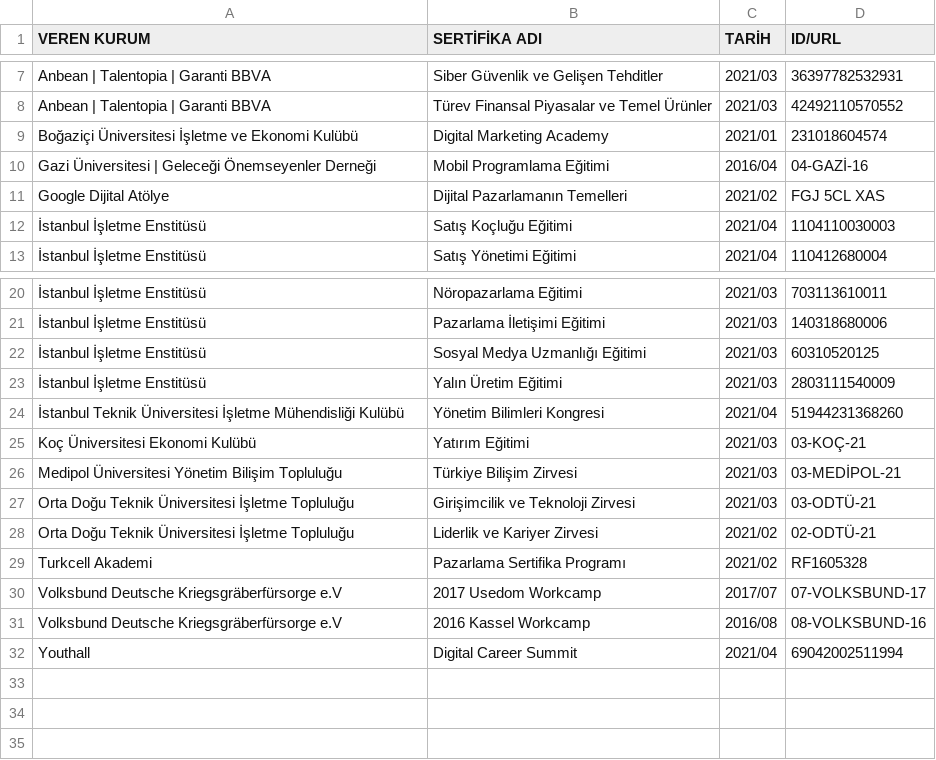
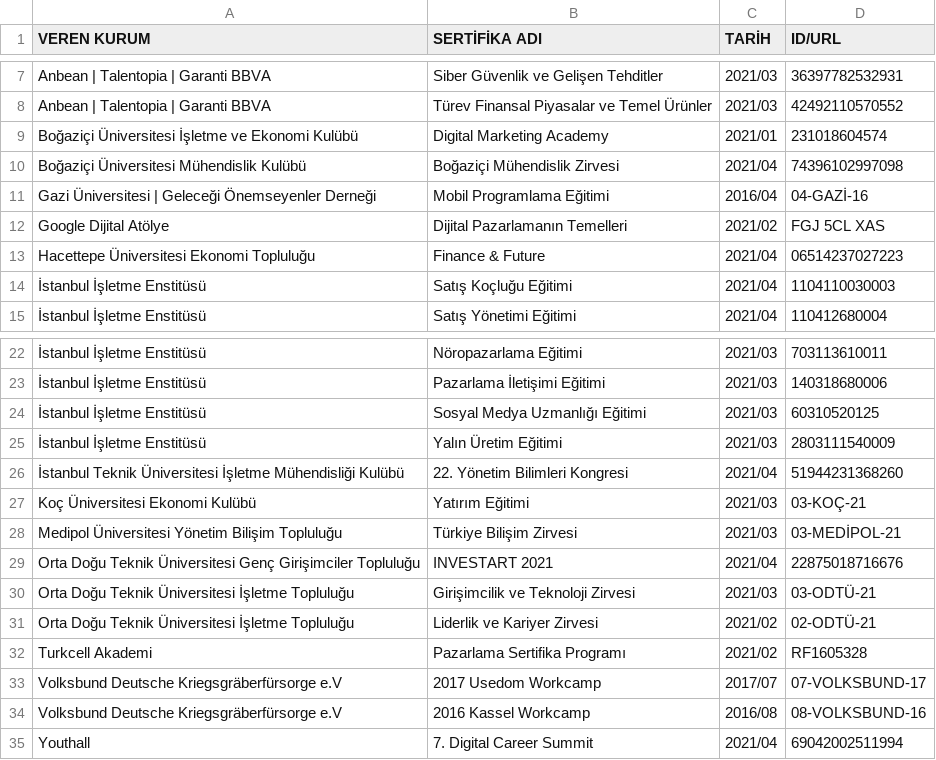
Before and after one commit to enveran/enveran.github.io, a CSV file: certifications/data/sertifikalar.csv, drawn as a sheet; only a part is shown, gaps mark what is left out.

Commit message:
Update sertifikalar.csv

```diff
--- a/certifications/data/sertifikalar.csv
+++ b/certifications/data/sertifikalar.csv
@@ -9,4 +9,6 @@
 "Boğaziçi Üniversitesi İşletme ve Ekonomi Kulübü","Digital Marketing Academy","2021/01","231018604574"
+"Boğaziçi Üniversitesi Mühendislik Kulübü","Boğaziçi Mühendislik Zirvesi","2021/04","74396102997098"
 "Gazi Üniversitesi | Geleceği Önemseyenler Derneği","Mobil Programlama Eğitimi","2016/04","04-GAZİ-16"
 "Google Dijital Atölye","Dijital Pazarlamanın Temelleri","2021/02","FGJ 5CL XAS"
+"Hacettepe Üniversitesi Ekonomi Topluluğu","Finance & Future","2021/04","06514237027223"
 "İstanbul İşletme Enstitüsü","Satış Koçluğu Eğitimi","2021/04","1104110030003"
@@ -23,5 +25,6 @@
 "İstanbul İşletme Enstitüsü","Yalın Üretim Eğitimi","2021/03","2803111540009"
-"İstanbul Teknik Üniversitesi İşletme Mühendisliği Kulübü","Yönetim Bilimleri Kongresi","2021/04","51944231368260"
+"İstanbul Teknik Üniversitesi İşletme Mühendisliği Kulübü","22. Yönetim Bilimleri Kongresi","2021/04","51944231368260"
 "Koç Üniversitesi Ekonomi Kulübü","Yatırım Eğitimi","2021/03","03-KOÇ-21"
 "Medipol Üniversitesi Yönetim Bilişim Topluluğu","Türkiye Bilişim Zirvesi","2021/03","03-MEDİPOL-21"
+"Orta Doğu Teknik Üniversitesi Genç Girişimciler Topluluğu","INVESTART 2021","2021/04","22875018716676"
 "Orta Doğu Teknik Üniversitesi İşletme Topluluğu","Girişimcilik ve Teknoloji Zirvesi","2021/03","03-ODTÜ-21"
@@ -31,2 +34,2 @@
 "Volksbund Deutsche Kriegsgräberfürsorge e.V","2016 Kassel Workcamp","2016/08","08-VOLKSBUND-16"
-"Youthall","Digital Career Summit","2021/04","69042002511994"
+"Youthall","7. Digital Career Summit","2021/04","69042002511994"
```
